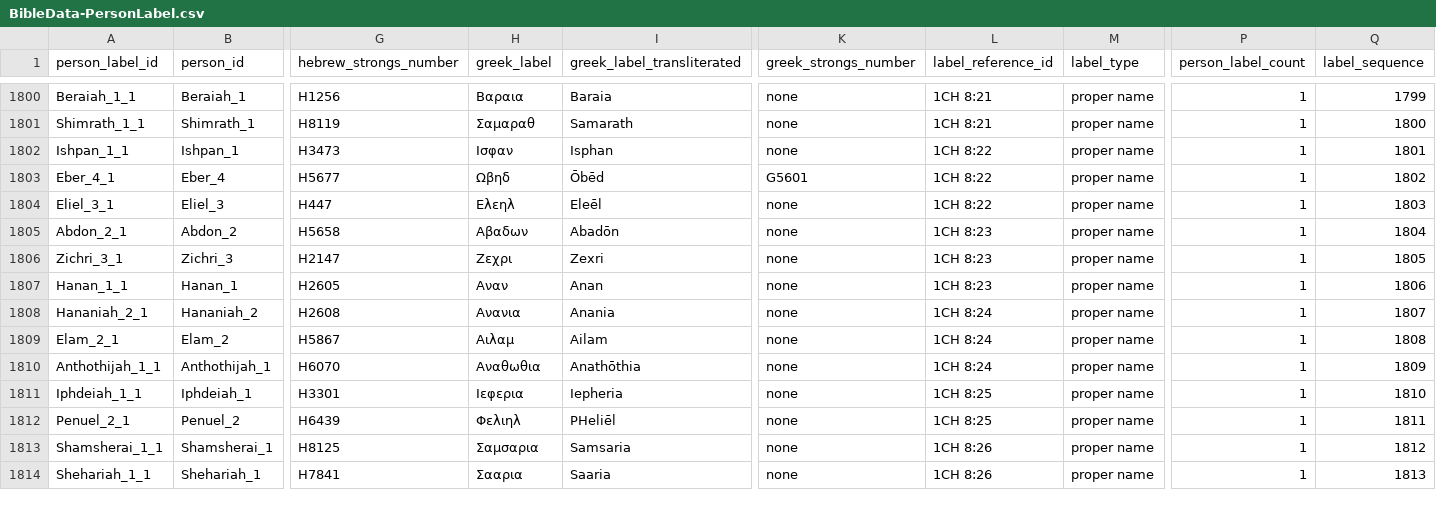
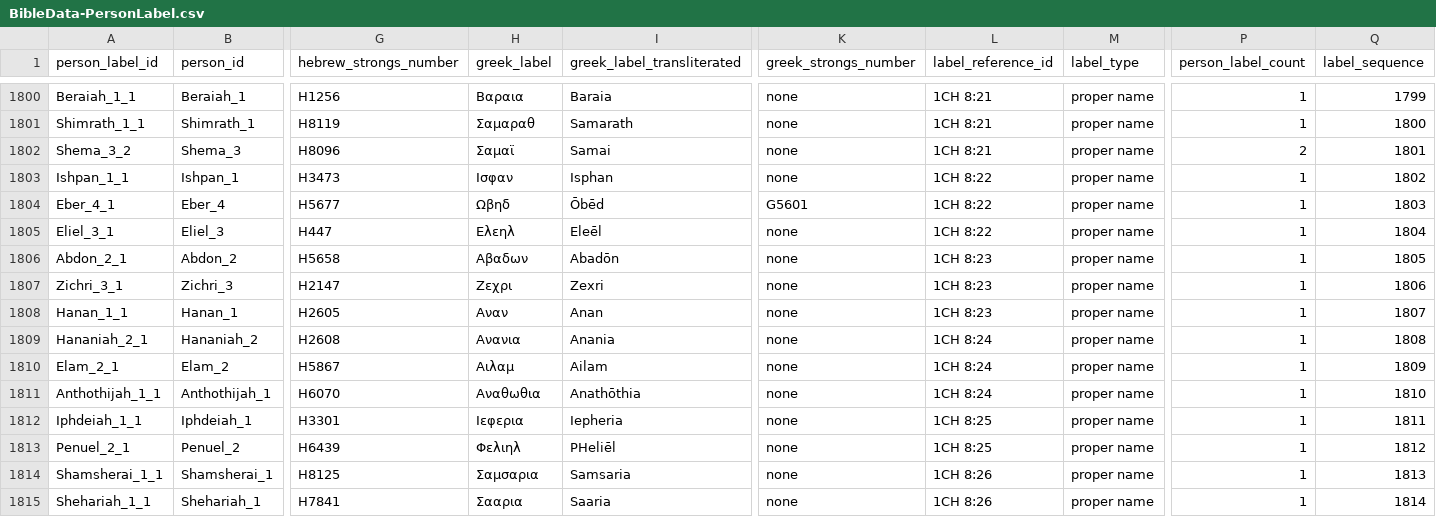
Before and after one commit to BradyStephenson/bible-data, a CSV file: BibleData-PersonLabel.csv, drawn as a sheet; only a part is shown, gaps mark what is left out; addresses are those after the commit; rows hold the shown columns only; the diff covers the shown part only; the diff names each change by its address in the sheet, - before the commit and + after, or states it on an @@ line.

Commit message:
Updates thru 1:8:40
Made Rapha an alias of Rosh (1CH 8:2) and added new entry for Nohah as an individual instead of an alias for Muppim_1.
Added Shimei as an alias Shema_3 (1CH 8:21).
Removed Ner_2 as an individual (he's the same person as Ner_1).

```diff
--- a/BibleData-PersonLabel.csv
+++ b/BibleData-PersonLabel.csv
+row 1802: Shema_3_2 | Shema_3 | H8096 | Σαμαϊ | Samai | none | 1CH 8:21 | proper name | 2 | 1801
-Q1803 (label_sequence): 1801
+Q1803 (label_sequence): 1802
-Q1804 (label_sequence): 1802
+Q1804 (label_sequence): 1803
-Q1805 (label_sequence): 1803
+Q1805 (label_sequence): 1804
-Q1806 (label_sequence): 1804
+Q1806 (label_sequence): 1805
-Q1807 (label_sequence): 1805
+Q1807 (label_sequence): 1806
-Q1808 (label_sequence): 1806
+Q1808 (label_sequence): 1807
-Q1809 (label_sequence): 1807
+Q1809 (label_sequence): 1808
-Q1810 (label_sequence): 1808
+Q1810 (label_sequence): 1809
-Q1811 (label_sequence): 1809
+Q1811 (label_sequence): 1810
-Q1812 (label_sequence): 1810
+Q1812 (label_sequence): 1811
-Q1813 (label_sequence): 1811
+Q1813 (label_sequence): 1812
-Q1814 (label_sequence): 1812
+Q1814 (label_sequence): 1813
-Q1815 (label_sequence): 1813
+Q1815 (label_sequence): 1814
```
Also changed, not shown: 1 removed row and 24 edited cells elsewhere in this file.
